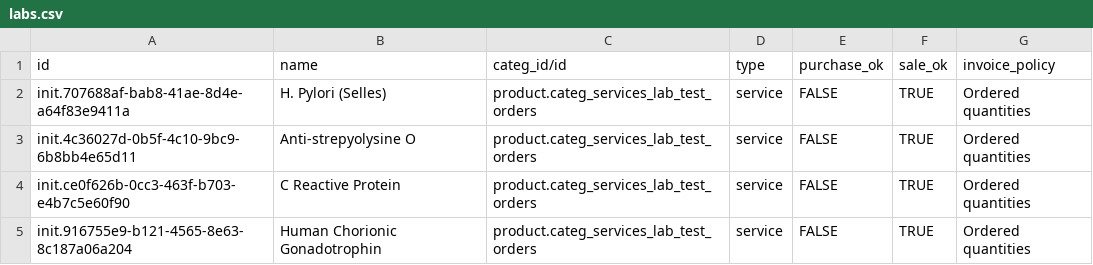
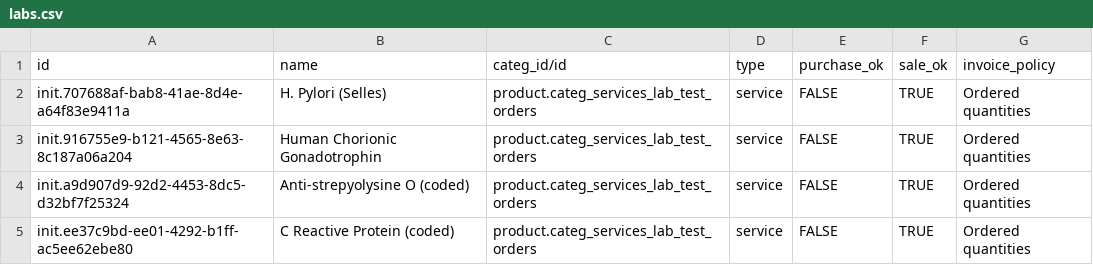
Before and after one commit to mekomsolutions/odoo-config-c2c, a CSV file: configuration/product_variant/labs.csv, drawn as a sheet; removed rows and columns are numbered as before the commit, all else as after; the diff names each change by its address in the sheet, - before the commit and + after, or states it on an @@ line.

Commit message:
Archived non-coded lab tests

```diff
--- a/configuration/product_variant/labs.csv
+++ b/configuration/product_variant/labs.csv
-row 3: init.4c36027d-0b5f-4c10-9bc9-6b8bb4e65d11 | Anti-strepyolysine O | product.categ_services_lab_test_orders | service | FALSE | TRUE | Ordered quantities
-row 4: init.ce0f626b-0cc3-463f-b703-e4b7c5e60f90 | C Reactive Protein | product.categ_services_lab_test_orders | service | FALSE | TRUE | Ordered quantities
+row 4: init.a9d907d9-92d2-4453-8dc5-d32bf7f25324 | Anti-strepyolysine O (coded) | product.categ_services_lab_test_orders | service | FALSE | TRUE | Ordered quantities
+row 5: init.ee37c9bd-ee01-4292-b1ff-ac5ee62ebe80 | C Reactive Protein (coded) | product.categ_services_lab_test_orders | service | FALSE | TRUE | Ordered quantities
```
